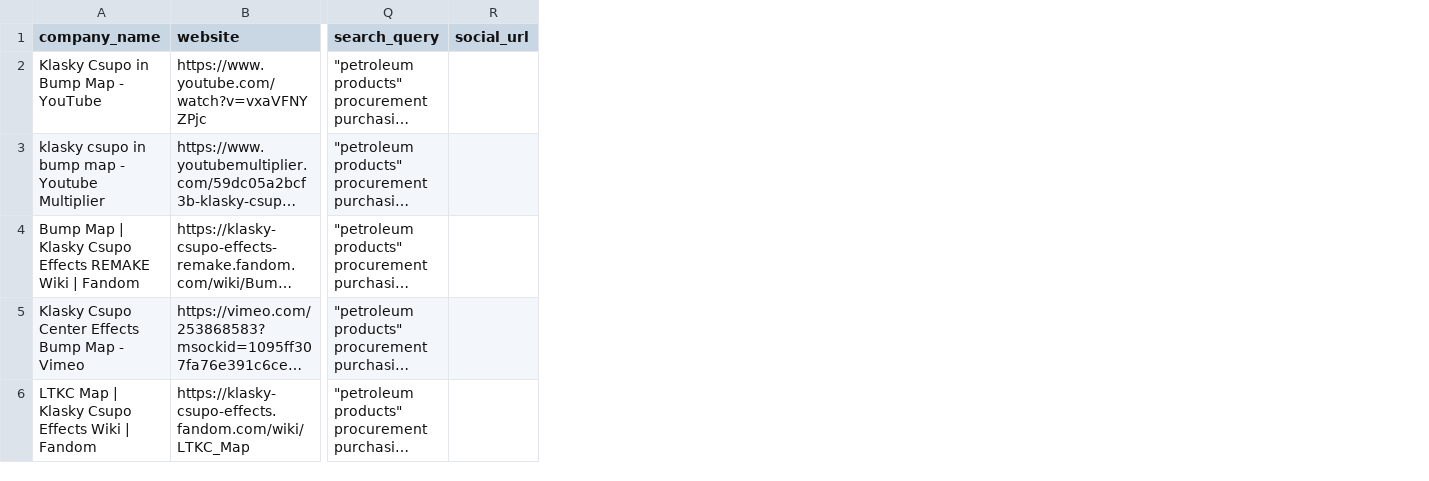
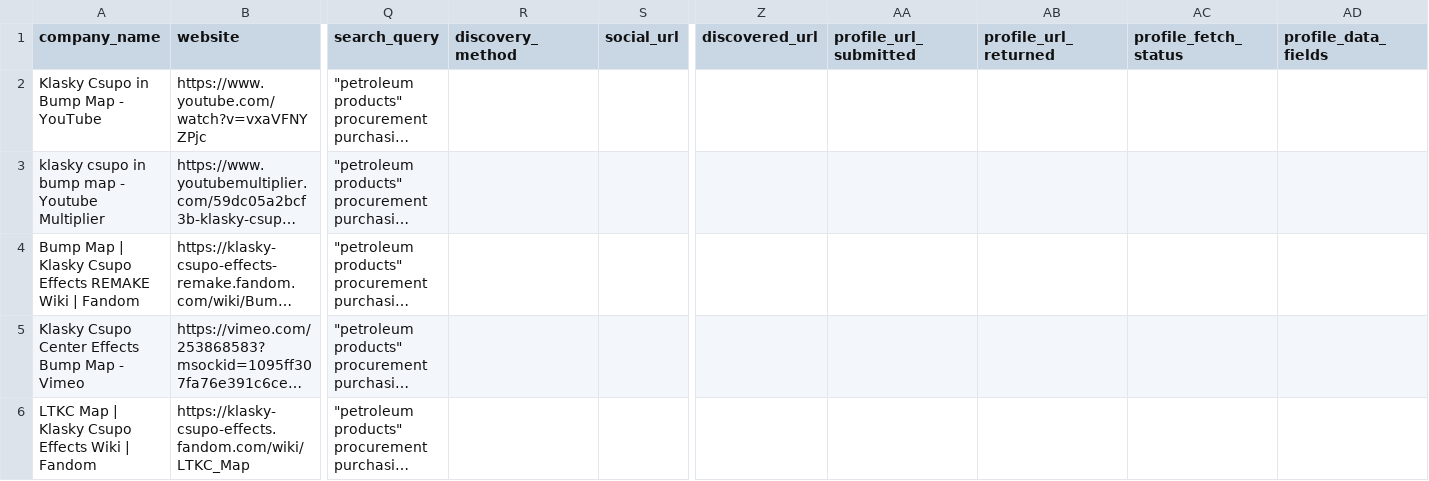
Before and after one commit to GLOBALI90/daily-automation, a CSV file: data/leads.csv, drawn as a sheet; only a part is shown, gaps mark what is left out; long unchanged cells end in …; the diff covers the shown part only; the diff names each change by its address in the sheet, - before the commit and + after, or states it on an @@ line.

```diff
--- a/data/leads.csv
+++ b/data/leads.csv
+column R (discovery_method), empty
+column Z (discovered_url), empty
+column AA (profile_url_submitted), empty
+column AB (profile_url_returned), empty
+column AC (profile_fetch_status), empty
+column AD (profile_data_fields), empty
```
Also changed, not shown: 1 added row elsewhere in this file, 1 other file.
